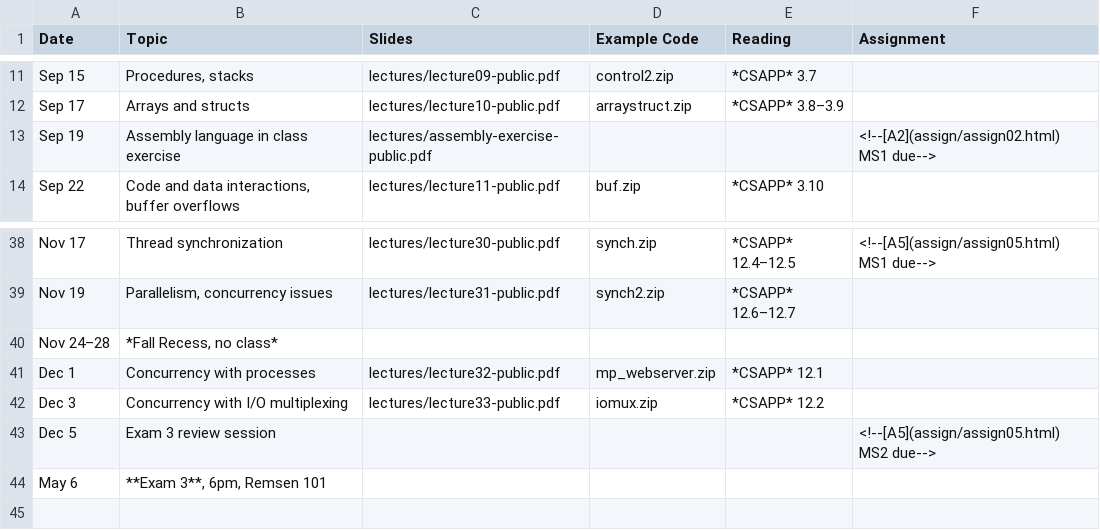
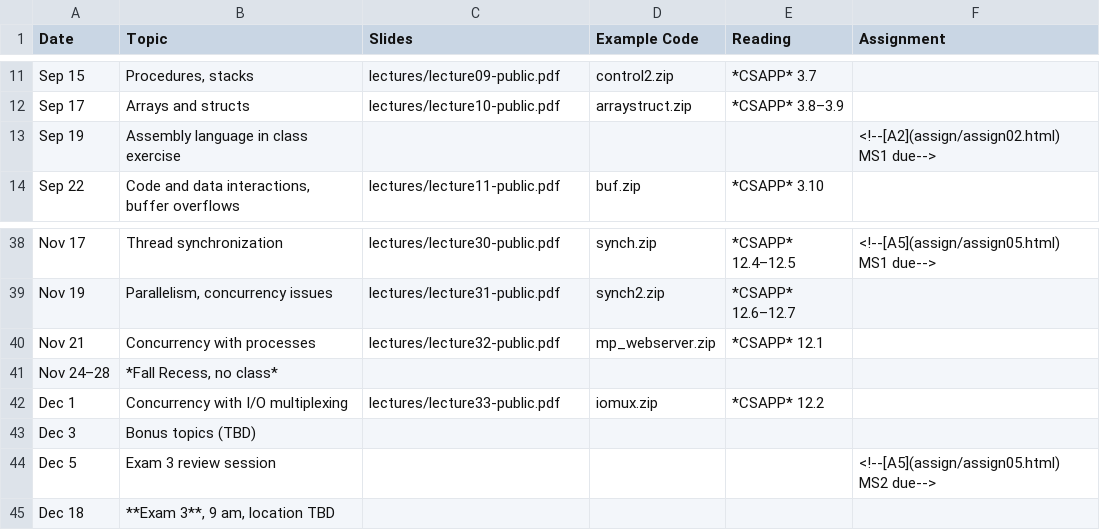
Before and after one commit to jhucsf/fall2025, a CSV file: schedule.csv, drawn as a sheet; only a part is shown, gaps mark what is left out.

Commit message:
lecture slides (first cut)

```diff
--- a/schedule.csv
+++ b/schedule.csv
@@ -12,3 +12,3 @@ Sep 15,"Procedures, stacks",lectures/lecture09-public.pdf,control2.zip,*CSAPP* 3
 Sep 17,"Arrays and structs",lectures/lecture10-public.pdf,arraystruct.zip,*CSAPP* 3.8–3.9,
-Sep 19,"Assembly language in class exercise",lectures/assembly-exercise-public.pdf,,,"<!--[A2](assign/assign02.html) MS1 due-->"
+Sep 19,"Assembly language in class exercise",,,,"<!--[A2](assign/assign02.html) MS1 due-->"
 Sep 22,"Code and data interactions, buffer overflows",lectures/lecture11-public.pdf,buf.zip,*CSAPP* 3.10,
@@ -39,6 +39,7 @@ Nov 17,"Thread synchronization",lectures/lecture30-public.pdf,synch.zip,*CSAPP*
 Nov 19,"Parallelism, concurrency issues",lectures/lecture31-public.pdf,synch2.zip,*CSAPP* 12.6–12.7,
+Nov 21,"Concurrency with processes",lectures/lecture32-public.pdf,mp_webserver.zip,*CSAPP* 12.1,
 Nov 24–28,"*Fall Recess, no class*"
-Dec 1,"Concurrency with processes",lectures/lecture32-public.pdf,mp_webserver.zip,*CSAPP* 12.1,
-Dec 3,"Concurrency with I/O multiplexing",lectures/lecture33-public.pdf,iomux.zip,*CSAPP* 12.2,
+Dec 1,"Concurrency with I/O multiplexing",lectures/lecture33-public.pdf,iomux.zip,*CSAPP* 12.2,
+Dec 3,"Bonus topics (TBD)"
 Dec 5,"Exam 3 review session",,,,"<!--[A5](assign/assign05.html) MS2 due-->"
-May 6,"**Exam 3**, 6pm, Remsen 101"
+Dec 18,"**Exam 3**, 9 am, location TBD"
```
Also changed, not shown: 34 other files.
